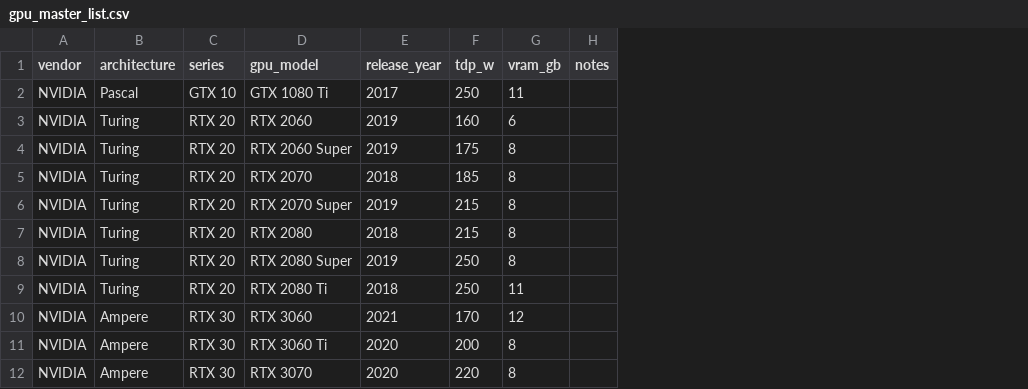
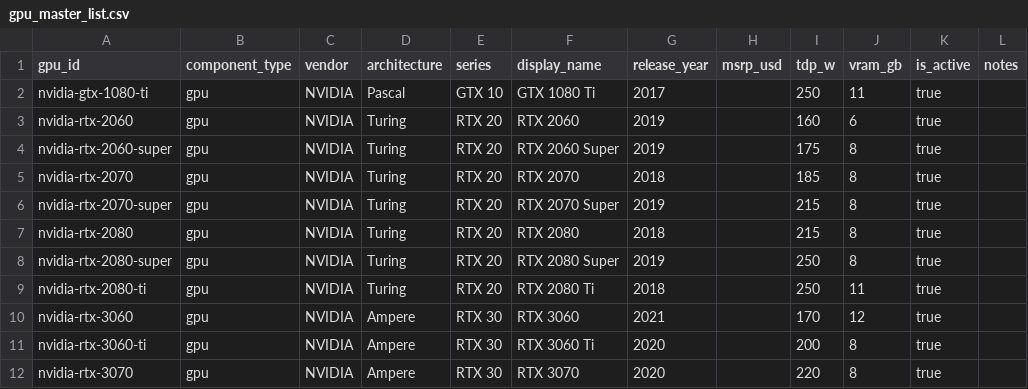
Before and after one commit to SiliconValueIndex/siliconvalueindex, a CSV file: data/reference/gpu_master_list.csv, drawn as a sheet; only a part is shown; addresses are those after the commit; the diff names each change by its address in the sheet, - before the commit and + after, or states it on an @@ line.

```diff
--- a/data/reference/gpu_master_list.csv
+++ b/data/reference/gpu_master_list.csv
+column A (gpu_id), rows 2-12: nvidia-gtx-1080-ti | nvidia-rtx-2060 | nvidia-rtx-2060-super | nvidia-rtx-2070 | nvidia-rtx-2070-super | nvidia-rtx-2080 | nvidia-rtx-2080-super | nvidia-rtx-2080-ti | nvidia-rtx-3060 | nvidia-rtx-3060-ti | nvidia-rtx-3070
+column B (component_type), rows 2-12: all gpu
+column H (msrp_usd), empty
+column K (is_active), rows 2-12: all true
-F1: gpu_model
+F1: display_name
```
Also changed, not shown: 53 other files.
